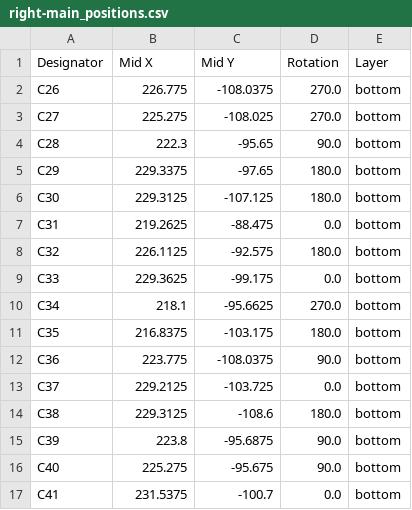
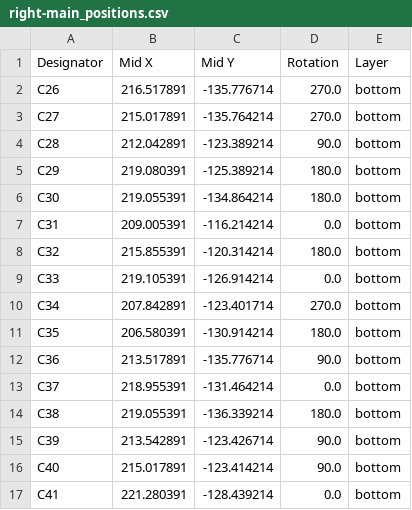
Before and after one commit to OGBlackDiamond/Alaya-Vijnana, a CSV file: hardware/alaya-vijnana/production/right-main_positions.csv, drawn as a sheet; only a part is shown; the diff covers the shown part only.

Commit message:
production stuff

```diff
--- a/hardware/alaya-vijnana/production/right-main_positions.csv
+++ b/hardware/alaya-vijnana/production/right-main_positions.csv
@@ -1,17 +1,17 @@
 Designator,Mid X,Mid Y,Rotation,Layer
-C26,226.775,-108.0375,270.0,bottom
-C27,225.275,-108.025,270.0,bottom
-C28,222.3,-95.65,90.0,bottom
-C29,229.3375,-97.65,180.0,bottom
-C30,229.3125,-107.125,180.0,bottom
-C31,219.2625,-88.475,0.0,bottom
-C32,226.1125,-92.575,180.0,bottom
-C33,229.3625,-99.175,0.0,bottom
-C34,218.1,-95.6625,270.0,bottom
-C35,216.8375,-103.175,180.0,bottom
-C36,223.775,-108.0375,90.0,bottom
-C37,229.2125,-103.725,0.0,bottom
-C38,229.3125,-108.6,180.0,bottom
-C39,223.8,-95.6875,90.0,bottom
-C40,225.275,-95.675,90.0,bottom
-C41,231.5375,-100.7,0.0,bottom
+C26,216.517891,-135.776714,270.0,bottom
+C27,215.017891,-135.764214,270.0,bottom
+C28,212.042891,-123.389214,90.0,bottom
+C29,219.080391,-125.389214,180.0,bottom
+C30,219.055391,-134.864214,180.0,bottom
+C31,209.005391,-116.214214,0.0,bottom
+C32,215.855391,-120.314214,180.0,bottom
+C33,219.105391,-126.914214,0.0,bottom
+C34,207.842891,-123.401714,270.0,bottom
+C35,206.580391,-130.914214,180.0,bottom
+C36,213.517891,-135.776714,90.0,bottom
+C37,218.955391,-131.464214,0.0,bottom
+C38,219.055391,-136.339214,180.0,bottom
+C39,213.542891,-123.426714,90.0,bottom
+C40,215.017891,-123.414214,90.0,bottom
+C41,221.280391,-128.439214,0.0,bottom
```
Also changed, not shown: 1 added row, 1 removed row and 120 edited cells elsewhere in this file, hardware/alaya-vijnana/production/left-cluster_positions.csv, hardware/alaya-vijnana/production/left-main_bom.csv, 35 other files.
